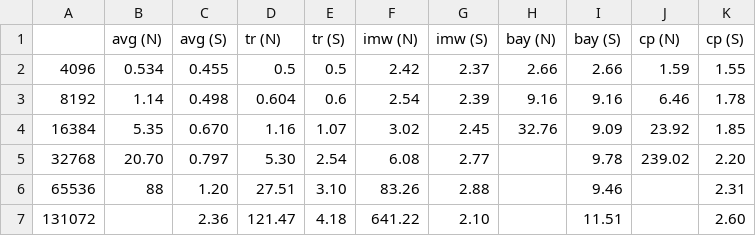
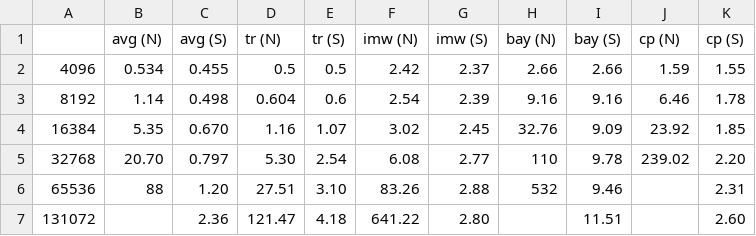
Before and after one commit to quentinblampey/sopa_benchmark, a CSV file: figures/experiments/mem.csv, drawn as a sheet.

```diff
--- a/figures/experiments/mem.csv
+++ b/figures/experiments/mem.csv
@@ -4,4 +4,4 @@
 16384	5.35	0.670	1.16	1.07	3.02	2.45	32.76	9.09	23.92	1.85
-32768	20.70	0.797	5.30	2.54	6.08	2.77		9.78	239.02	2.20
-65536	88	1.20	27.51	3.10	83.26	2.88		9.46		2.31
-131072		2.36	121.47	4.18	641.22	2.10		11.51		2.60
+32768	20.70	0.797	5.30	2.54	6.08	2.77	110	9.78	239.02	2.20
+65536	88	1.20	27.51	3.10	83.26	2.88	532	9.46		2.31
+131072		2.36	121.47	4.18	641.22	2.80		11.51		2.60
```
Also changed, not shown: figures/experiments/time.csv, 45 other files.
